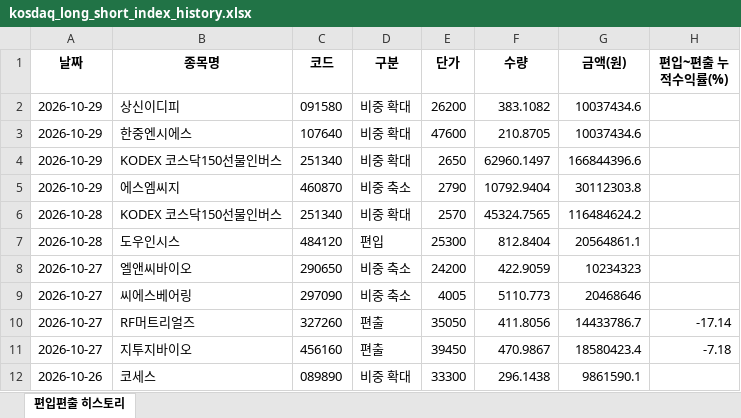
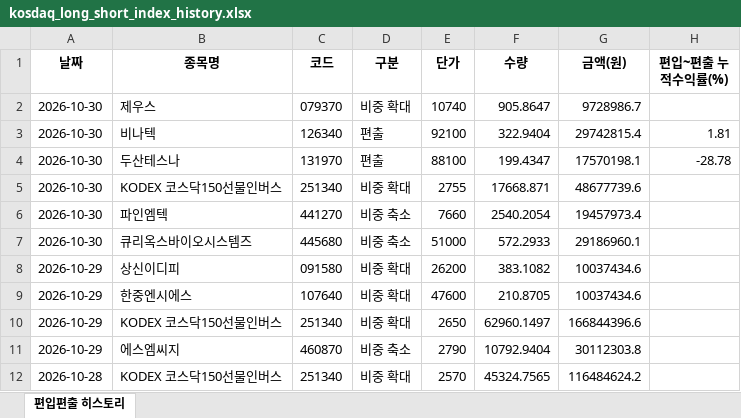
Before and after one commit to joonhakkim/liquidity-dashboard, an Excel workbook: docs/downloads/kosdaq_long_short_index_history.xlsx, sheet 편입편출 히스토리, drawn as a sheet; only a part is shown; the shorter side is filled out with more unchanged rows; values as stored, in another font and other column widths than the file's, no borders; the diff names each change by its address in the sheet, - before the commit and + after, or states it on an @@ line.

```diff
--- a/docs/downloads/kosdaq_long_short_index_history.xlsx (sheet 편입편출 히스토리)
+++ b/docs/downloads/kosdaq_long_short_index_history.xlsx (sheet 편입편출 히스토리)
+row 2: 2026-10-30 | 제우스 | 079370 | 비중 확대 | 10740 | 905.8647 | 9728986.7
+row 3: 2026-10-30 | 비나텍 | 126340 | 편출 | 92100 | 322.9404 | 29742815.4 | 1.81
+row 4: 2026-10-30 | 두산테스나 | 131970 | 편출 | 88100 | 199.4347 | 17570198.1 | -28.78
+row 5: 2026-10-30 | KODEX 코스닥150선물인버스 | 251340 | 비중 확대 | 2755 | 17668.871 | 48677739.6
+row 6: 2026-10-30 | 파인엠텍 | 441270 | 비중 축소 | 7660 | 2540.2054 | 19457973.4
+row 7: 2026-10-30 | 큐리옥스바이오시스템즈 | 445680 | 비중 축소 | 51000 | 572.2933 | 29186960.1
```
Also changed, not shown: docs/downloads/mingu_mp_history.xlsx, docs/downloads/momentum_mp_history.xlsx, 19 other files.
